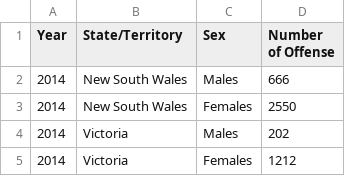
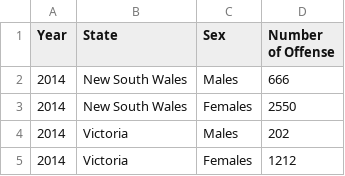
Before and after one commit to vflo0002/3179, a CSV file: data/familydomesticviolence.csv, drawn as a sheet; only a part is shown.

```diff
--- a/data/familydomesticviolence.csv
+++ b/data/familydomesticviolence.csv
@@ -1,2 +1,2 @@
-Year,State/Territory,Sex,Number of Offense
+Year,State,Sex,Number of Offense
 2014,New South Wales,Males,666
```
Also changed, not shown: 1 other file.
